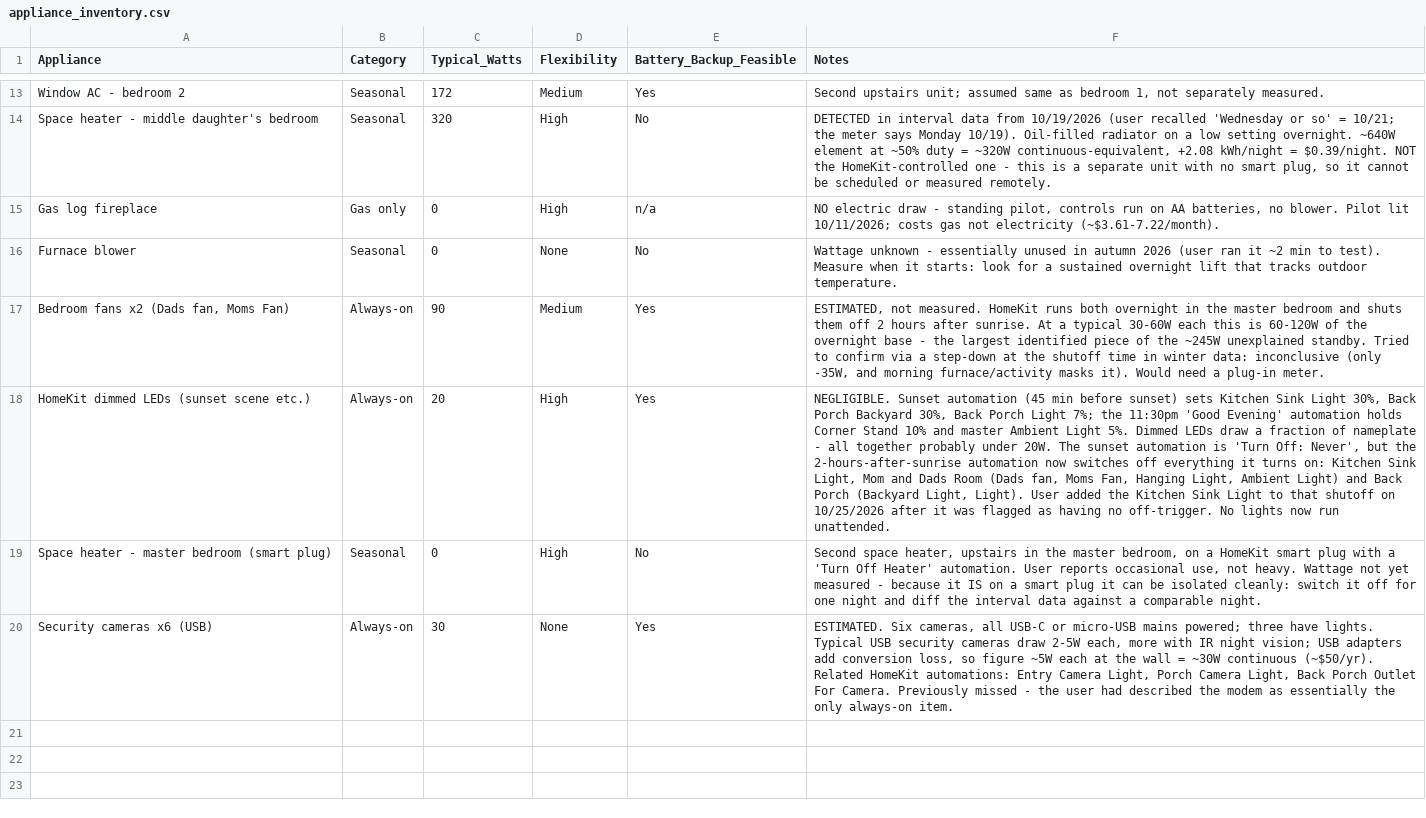
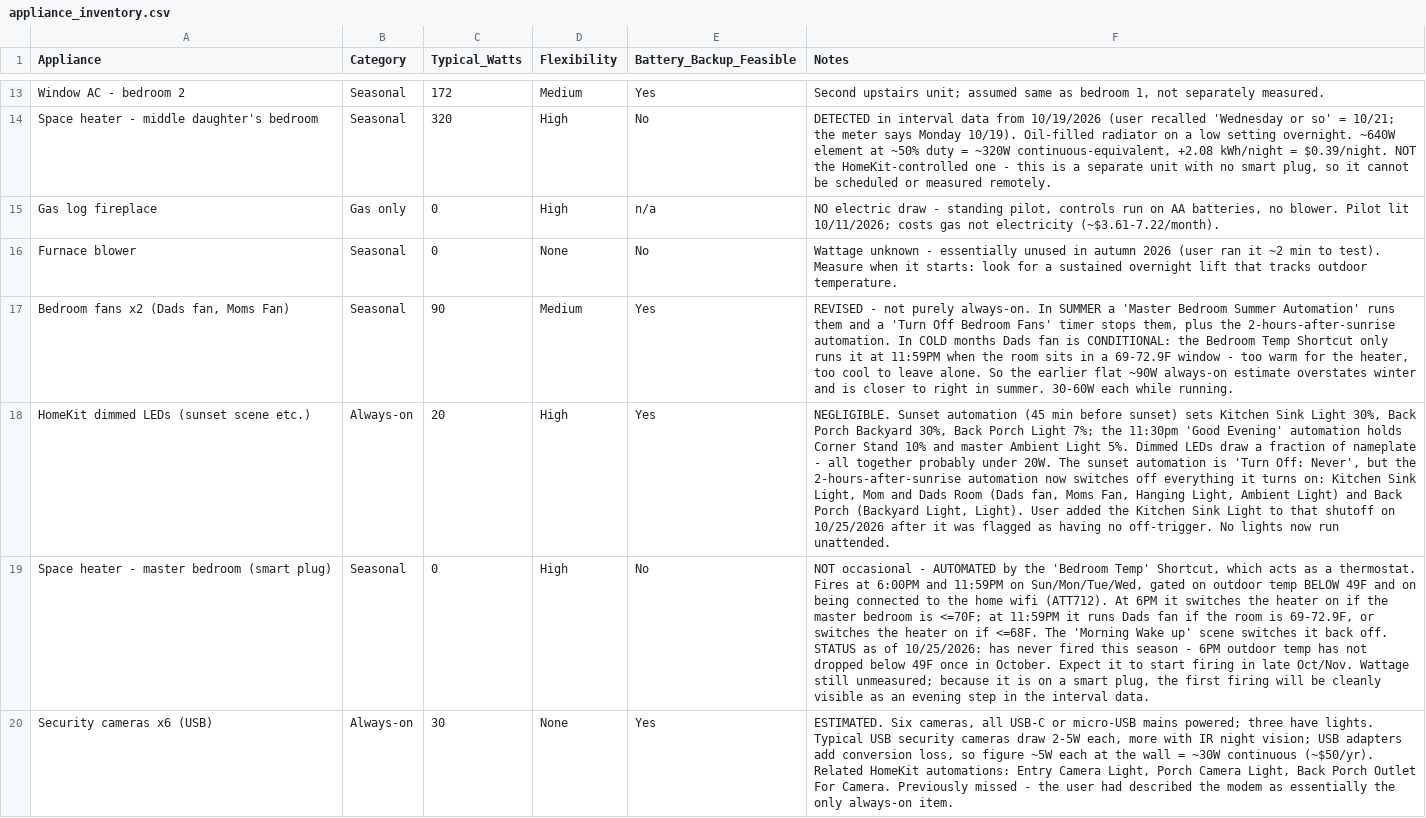
Before and after one commit to TFPleebo/Home_Report, a CSV file: data/appliance_inventory.csv, drawn as a sheet; only a part is shown, gaps mark what is left out; the diff names each change by its address in the sheet, - before the commit and + after, or states it on an @@ line.

```diff
--- a/data/appliance_inventory.csv
+++ b/data/appliance_inventory.csv
-B17 (Category): Always-on
+B17 (Category): Seasonal
-F17 (Notes): ESTIMATED, not measured. HomeKit runs both overnight in the master bedroom and shuts them off 2 hours after sunrise. At a typical 30-60W each this is 60-120W of the overnight base - the largest identified piece of the ~245W unexplained standby. Tried to confirm via a step-down at the shutoff time in winter data: inconclusive (only -35W, and morning furnace/activity masks it). Would need a plug-in meter.
+F17 (Notes): REVISED - not purely always-on. In SUMMER a 'Master Bedroom Summer Automation' runs them and a 'Turn Off Bedroom Fans' timer stops them, plus the 2-hours-after-sunrise automation. In COLD months Dads fan is CONDITIONAL: the Bedroom Temp Shortcut only runs it at 11:59PM when the room sits in a 69-72.9F window - too warm for the heater, too cool to leave alone. So the earlier flat ~90W always-on estimate overstates winter and is closer to right in summer. 30-60W each while running.
-F19 (Notes): Second space heater, upstairs in the master bedroom, on a HomeKit smart plug with a 'Turn Off Heater' automation. User reports occasional use, not heavy. Wattage not yet measured - because it IS on a smart plug it can be isolated cleanly: switch it off for one night and diff the interval data against a comparable night.
+F19 (Notes): NOT occasional - AUTOMATED by the 'Bedroom Temp' Shortcut, which acts as a thermostat. Fires at 6:00PM and 11:59PM on Sun/Mon/Tue/Wed, gated on outdoor temp BELOW 49F and on being connected to the home wifi (ATT712). At 6PM it switches the heater on if the master bedroom is <=70F; at 11:59PM it runs Dads fan if the room is 69-72.9F, or switches the heater on if <=68F. The 'Morning Wake up' scene switches it back off. STATUS as of 10/25/2026: has never fired this season - 6PM outdoor temp has not dropped below 49F once in October. Expect it to start firing in late Oct/Nov. Wattage still unmeasured; because it is on a smart plug, the first firing will be cleanly visible as an evening step in the interval data.
```
Also changed, not shown: data/settings_changelog.csv, 2 other files.
